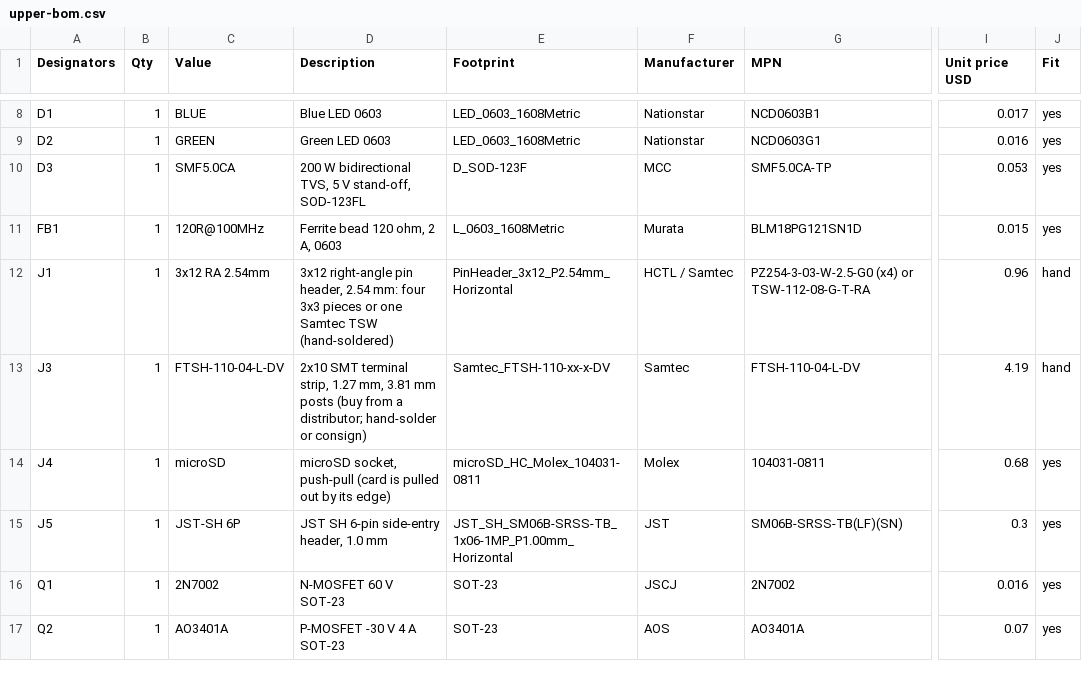
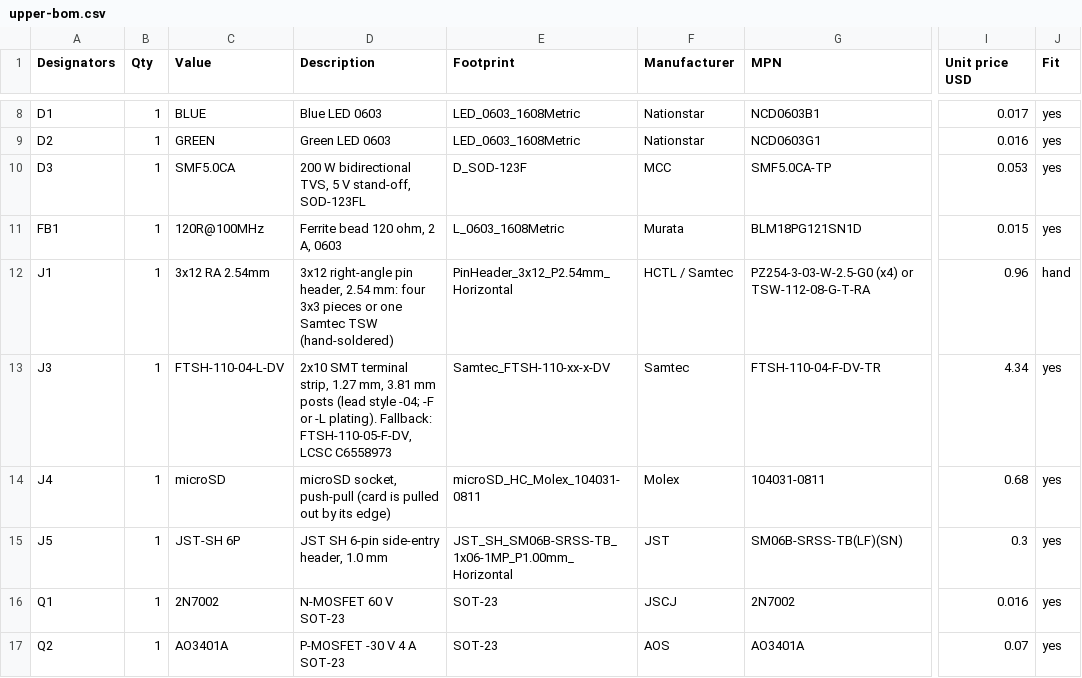
Before and after one commit to PeterJBurke/stackf765, a CSV file: fab/upper/upper-bom.csv, drawn as a sheet; only a part is shown, gaps mark what is left out; the diff names each change by its address in the sheet, - before the commit and + after, or states it on an @@ line.

```diff
--- a/fab/upper/upper-bom.csv
+++ b/fab/upper/upper-bom.csv
-D13 (Description): …mm posts (buy from a distributor; hand-solder or consign)
+D13 (Description): …mm posts (lead style -04; -F or -L plating). Fallback: FTSH-110-05-F-DV, LCSC C6558973
-G13 (MPN): FTSH-110-04-L-DV
+G13 (MPN): FTSH-110-04-F-DV-TR
-I13 (Unit price USD): 4.19
+I13 (Unit price USD): 4.34
-J13 (Fit): hand
+J13 (Fit): yes
```
Also changed, not shown: fab/lower/lower-bom-jlc.csv, fab/lower/lower-bom.csv, 15 other files.
